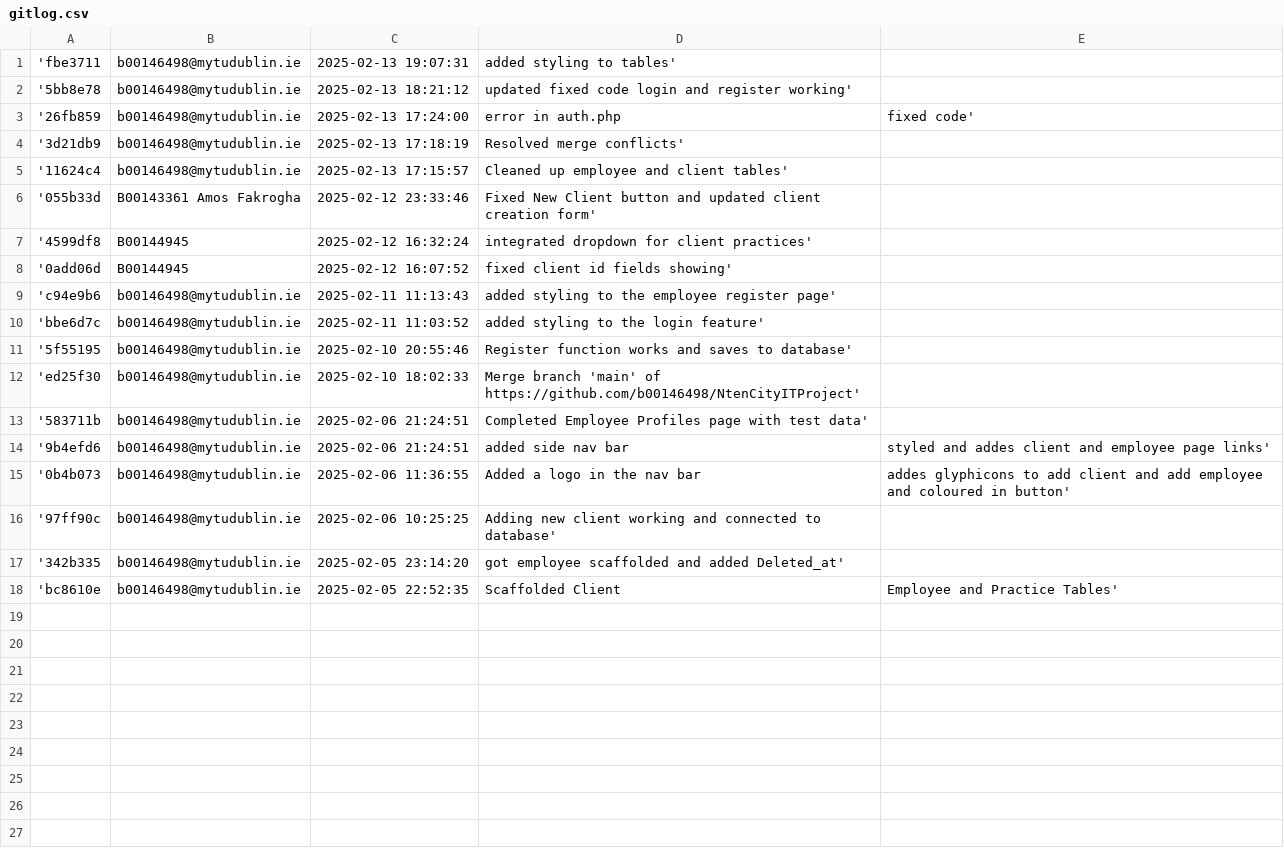
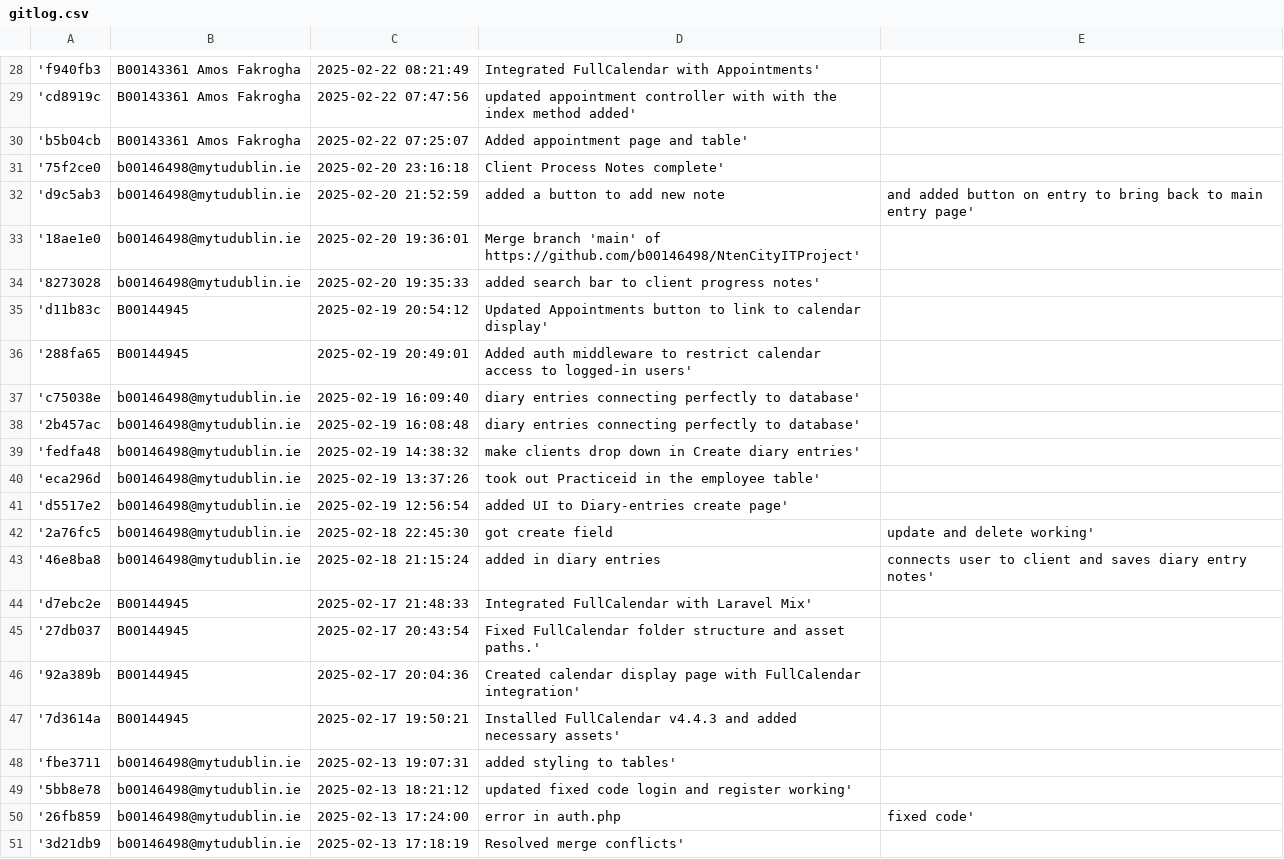
Before and after one commit to b00146498/NtenCityITProject, a CSV file: gitlog.csv, drawn as a sheet; only a part is shown, gaps mark what is left out; the shorter side is filled out with more unchanged rows; the diff covers the shown part only; the diff names each change by its address in the sheet, - before the commit and + after, or states it on an @@ line.

```diff
--- a/gitlog.csv
+++ b/gitlog.csv
+row 28: 'f940fb3 | B00143361 Amos Fakrogha | 2025-02-22 08:21:49 | Integrated FullCalendar with Appointments'
+row 29: 'cd8919c | B00143361 Amos Fakrogha | 2025-02-22 07:47:56 | updated appointment controller with with the index method added'
+row 30: 'b5b04cb | B00143361 Amos Fakrogha | 2025-02-22 07:25:07 | Added appointment page and table'
+row 31: '75f2ce0 | b00146498@mytudublin.ie | 2025-02-20 23:16:18 | Client Process Notes complete'
+row 32: 'd9c5ab3 | b00146498@mytudublin.ie | 2025-02-20 21:52:59 | added a button to add new note | and added button on entry to bring back to main entry page'
+row 33: '18ae1e0 | b00146498@mytudublin.ie | 2025-02-20 19:36:01 | Merge branch 'main' of https://github.com/b00146498/NtenCityITProject'
+row 34: '8273028 | b00146498@mytudublin.ie | 2025-02-20 19:35:33 | added search bar to client progress notes'
+row 35: 'd11b83c | B00144945 | 2025-02-19 20:54:12 | Updated Appointments button to link to calendar display'
+row 36: '288fa65 | B00144945 | 2025-02-19 20:49:01 | Added auth middleware to restrict calendar access to logged-in users'
+row 37: 'c75038e | b00146498@mytudublin.ie | 2025-02-19 16:09:40 | diary entries connecting perfectly to database'
+row 38: '2b457ac | b00146498@mytudublin.ie | 2025-02-19 16:08:48 | diary entries connecting perfectly to database'
+row 39: 'fedfa48 | b00146498@mytudublin.ie | 2025-02-19 14:38:32 | make clients drop down in Create diary entries'
+row 40: 'eca296d | b00146498@mytudublin.ie | 2025-02-19 13:37:26 | took out Practiceid in the employee table'
+row 41: 'd5517e2 | b00146498@mytudublin.ie | 2025-02-19 12:56:54 | added UI to Diary-entries create page'
+row 42: '2a76fc5 | b00146498@mytudublin.ie | 2025-02-18 22:45:30 | got create field | update and delete working'
+row 43: '46e8ba8 | b00146498@mytudublin.ie | 2025-02-18 21:15:24 | added in diary entries | connects user to client and saves diary entry notes'
+row 44: 'd7ebc2e | B00144945 | 2025-02-17 21:48:33 | Integrated FullCalendar with Laravel Mix'
+row 45: '27db037 | B00144945 | 2025-02-17 20:43:54 | Fixed FullCalendar folder structure and asset paths.'
+row 46: '92a389b | B00144945 | 2025-02-17 20:04:36 | Created calendar display page with FullCalendar integration'
+row 47: '7d3614a | B00144945 | 2025-02-17 19:50:21 | Installed FullCalendar v4.4.3 and added necessary assets'
```
Also changed, not shown: 27 added rows elsewhere in this file, 2 other files.
